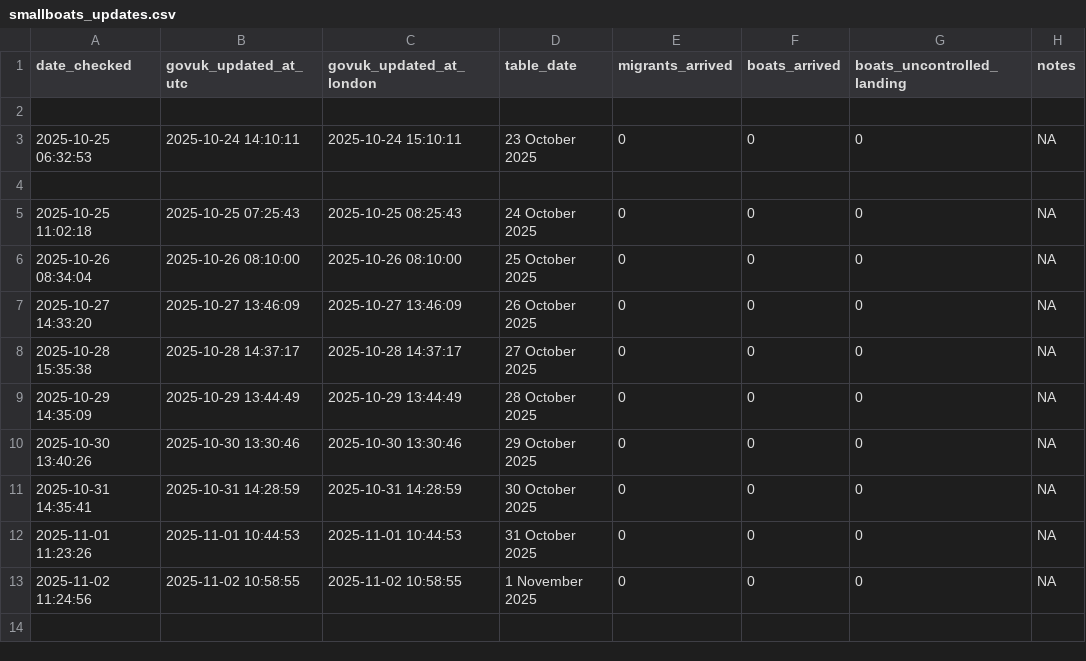
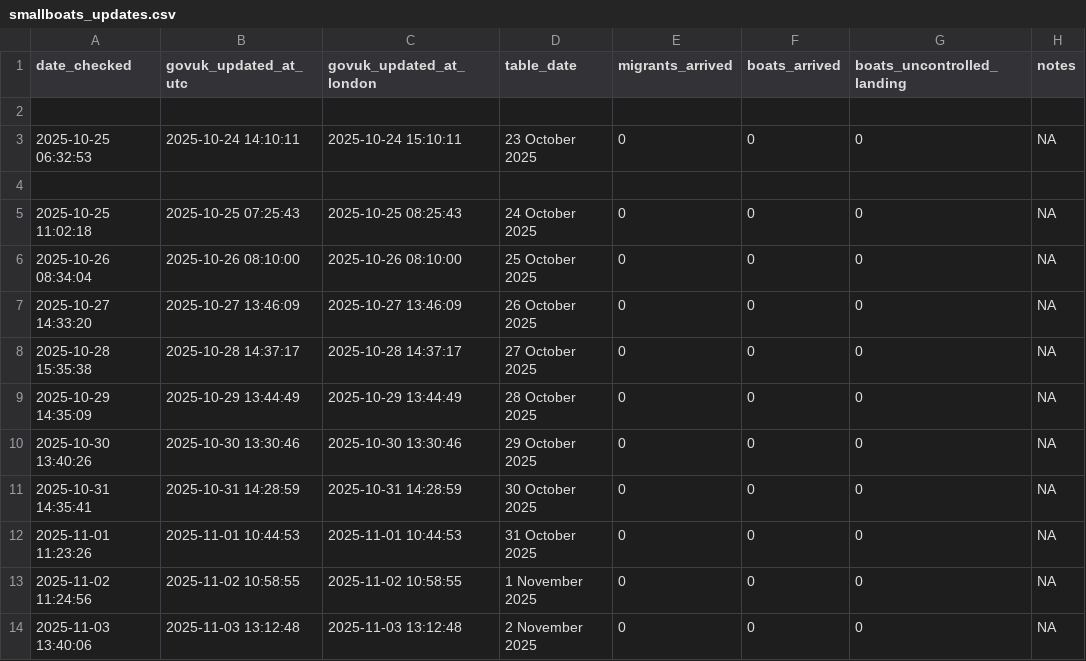
Before and after one commit to apuravbhatiya/smallboats-timestamp-tracker, a CSV file: smallboats_updates.csv, drawn as a sheet.

```diff
--- a/smallboats_updates.csv
+++ b/smallboats_updates.csv
@@ -13 +13,2 @@ date_checked,govuk_updated_at_utc,govuk_updated_at_london,table_date,migrants_ar
 "2025-11-02 11:24:56","2025-11-02 10:58:55","2025-11-02 10:58:55","1 November 2025",0,0,0,NA
+"2025-11-03 13:40:06","2025-11-03 13:12:48","2025-11-03 13:12:48","2 November 2025",0,0,0,NA
```
